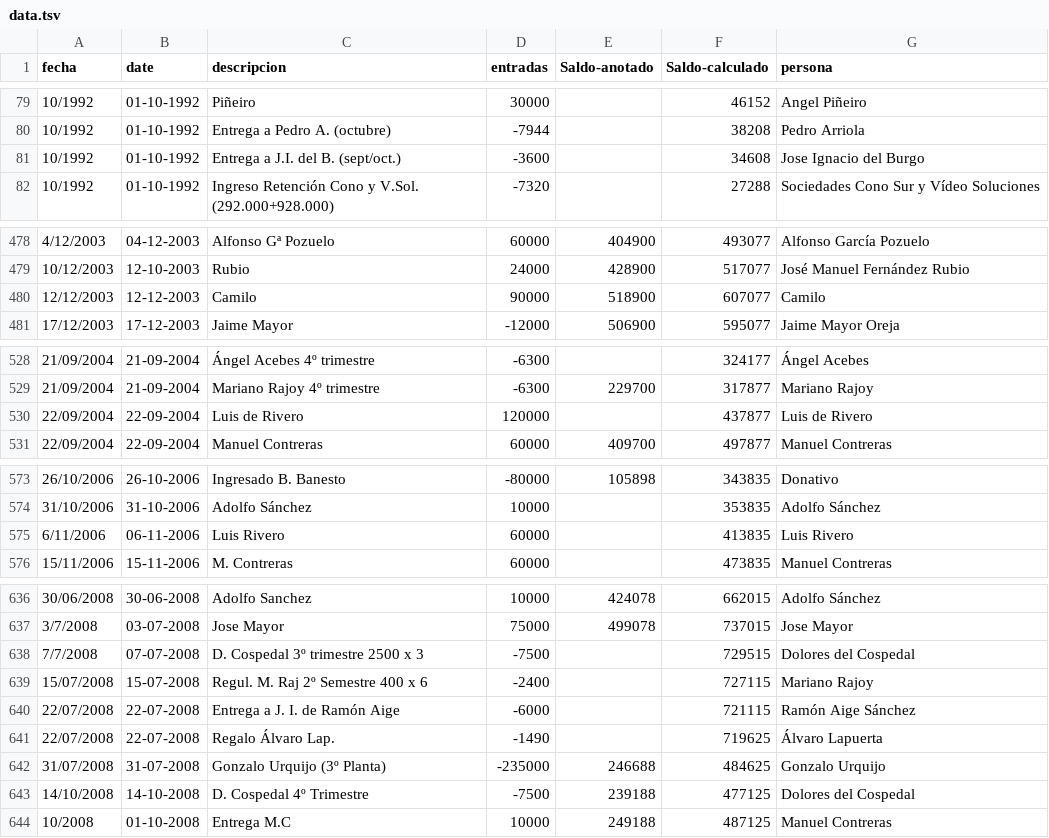
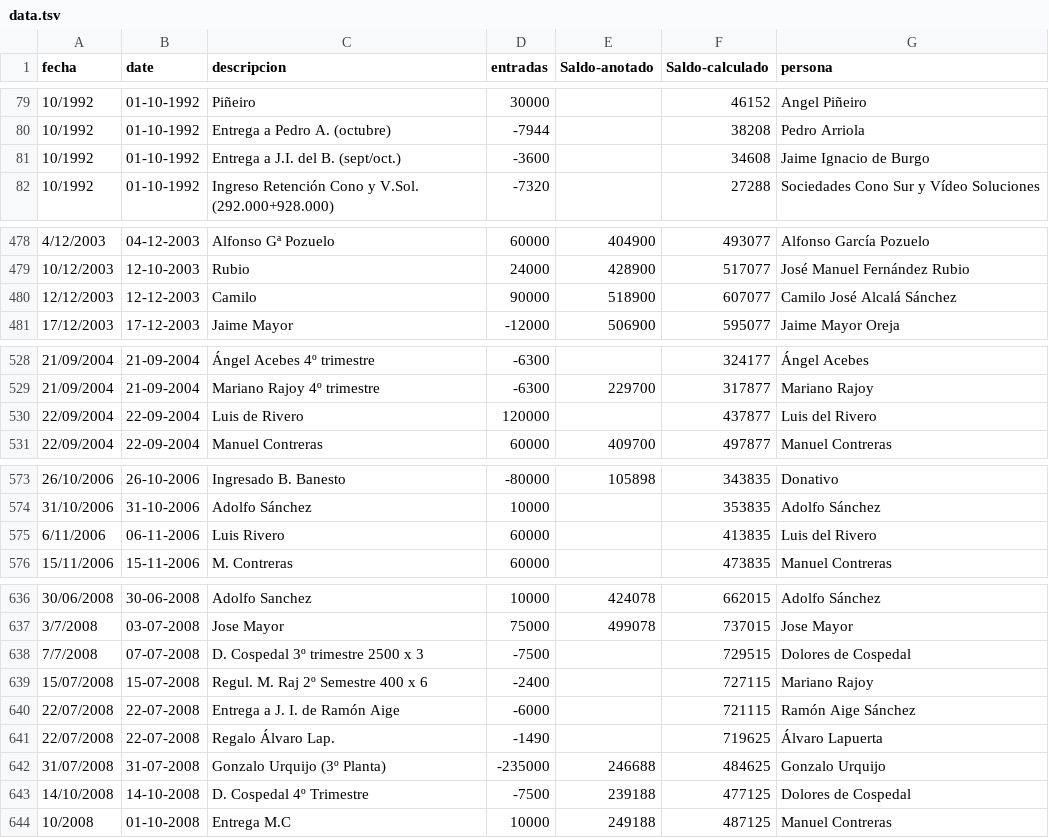
Before and after one commit to numeroteca/notasbarcenas, a TSV file: data/data.tsv, drawn as a sheet; only a part is shown, gaps mark what is left out.

Commit message:
Fix some typos in data.tsv

```diff
--- a/data/data.tsv
+++ b/data/data.tsv
@@ -80,3 +80,3 @@ fecha	date	descripcion	entradas	Saldo-anotado	Saldo-calculado	persona
 10/1992	01-10-1992	Entrega a Pedro A. (octubre)	-7944		38208	Pedro Arriola
-10/1992	01-10-1992	Entrega a J.I. del B. (sept/oct.)	-3600		34608	Jose Ignacio del Burgo
+10/1992	01-10-1992	Entrega a J.I. del B. (sept/oct.)	-3600		34608	Jaime Ignacio de Burgo
 10/1992	01-10-1992	Ingreso Retención Cono y V.Sol. (292.000+928.000)	-7320		27288	Sociedades Cono Sur y Vídeo Soluciones
@@ -479,3 +479,3 @@ fecha	date	descripcion	entradas	Saldo-anotado	Saldo-calculado	persona
 10/12/2003	12-10-2003	Rubio	24000	428900	517077	José Manuel Fernández Rubio
-12/12/2003	12-12-2003	Camilo	90000	518900	607077	Camilo
+12/12/2003	12-12-2003	Camilo	90000	518900	607077	Camilo José Alcalá Sánchez
 17/12/2003	17-12-2003	Jaime Mayor	-12000	506900	595077	Jaime Mayor Oreja
@@ -529,3 +529,3 @@ fecha	date	descripcion	entradas	Saldo-anotado	Saldo-calculado	persona
 21/09/2004	21-09-2004	Mariano Rajoy 4º trimestre	-6300	229700	317877	Mariano Rajoy
-22/09/2004	22-09-2004	Luis de Rivero	120000		437877	Luis de Rivero
+22/09/2004	22-09-2004	Luis de Rivero	120000		437877	Luis del Rivero
 22/09/2004	22-09-2004	Manuel Contreras	60000	409700	497877	Manuel Contreras
@@ -574,3 +574,3 @@ fecha	date	descripcion	entradas	Saldo-anotado	Saldo-calculado	persona
 31/10/2006	31-10-2006	Adolfo Sánchez	10000		353835	Adolfo Sánchez
-6/11/2006	06-11-2006	Luis Rivero	60000		413835	Luis Rivero
+6/11/2006	06-11-2006	Luis Rivero	60000		413835	Luis del Rivero
 15/11/2006	15-11-2006	M. Contreras	60000		473835	Manuel Contreras
@@ -637,3 +637,3 @@ fecha	date	descripcion	entradas	Saldo-anotado	Saldo-calculado	persona
 3/7/2008	03-07-2008	Jose Mayor	75000	499078	737015	Jose Mayor
-7/7/2008	07-07-2008	D. Cospedal 3º trimestre 2500 x 3	-7500		729515	Dolores del Cospedal
+7/7/2008	07-07-2008	D. Cospedal 3º trimestre 2500 x 3	-7500		729515	Dolores de Cospedal
 15/07/2008	15-07-2008	Regul. M. Raj 2º Semestre 400 x 6	-2400		727115	Mariano Rajoy
@@ -642,3 +642,3 @@ fecha	date	descripcion	entradas	Saldo-anotado	Saldo-calculado	persona
 31/07/2008	31-07-2008	Gonzalo Urquijo (3º Planta)	-235000	246688	484625	Gonzalo Urquijo
-14/10/2008	14-10-2008	D. Cospedal 4º Trimestre	-7500	239188	477125	Dolores del Cospedal
+14/10/2008	14-10-2008	D. Cospedal 4º Trimestre	-7500	239188	477125	Dolores de Cospedal
 10/2008	01-10-2008	Entrega M.C	10000	249188	487125	Manuel Contreras
```
